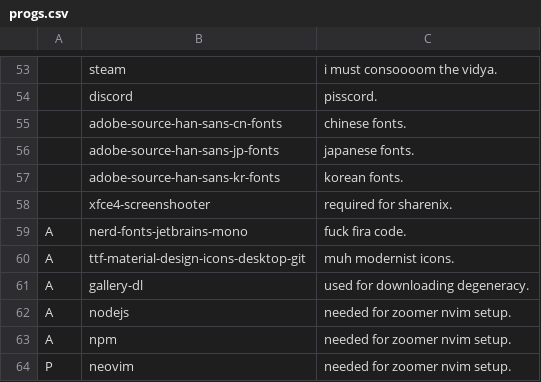
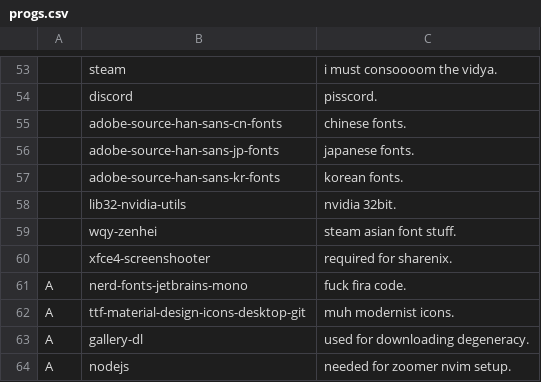
Before and after one commit to LukeSmithxyz/LARBS, a CSV file: progs.csv, drawn as a sheet; only a part is shown, gaps mark what is left out; the shorter side is filled out with more unchanged rows; the diff names each change by its address in the sheet, - before the commit and + after, or states it on an @@ line.

Commit message:
Update progs.csv

```diff
--- a/progs.csv
+++ b/progs.csv
+row 58:  | lib32-nvidia-utils | nvidia 32bit.
+row 59:  | wqy-zenhei | steam asian font stuff.
```
